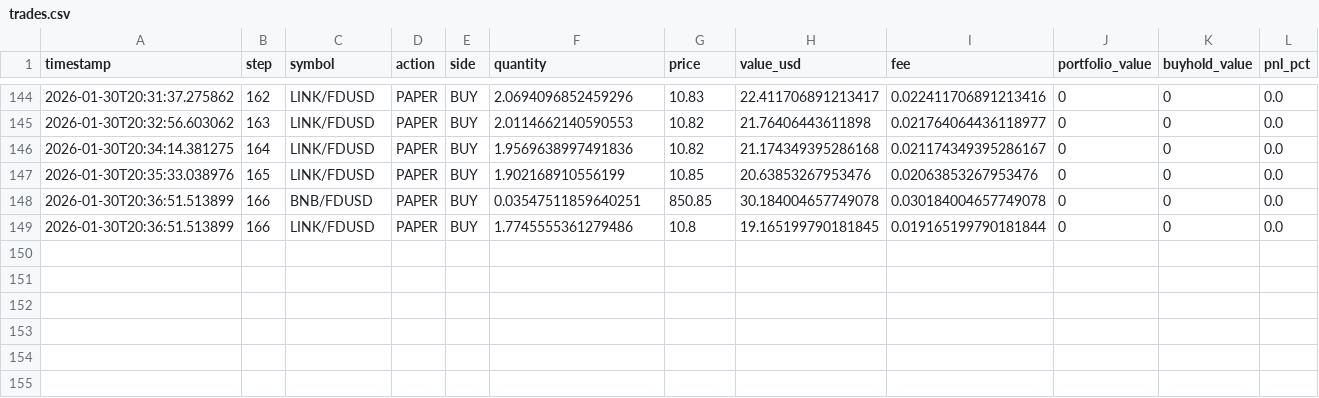
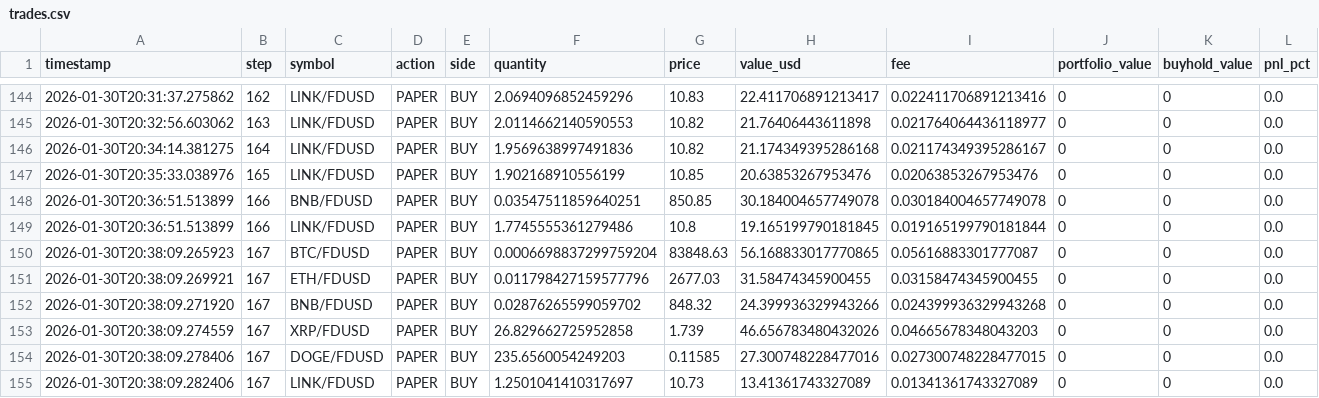
Before and after one commit to evolutis-ai/evolutis, a CSV file: data/live/trades.csv, drawn as a sheet; only a part is shown, gaps mark what is left out.

Commit message:
Update live paper trading data (2026-01-30 20:38)
Session: 20260130_165734

```diff
--- a/data/live/trades.csv
+++ b/data/live/trades.csv
@@ -149 +149,7 @@ timestamp,step,symbol,action,side,quantity,price,value_usd,fee,portfolio_value,b
 2026-01-30T20:36:51.513899,166,LINK/FDUSD,PAPER,BUY,1.7745555361279486,10.8,19.165199790181845,0.019165199790181844,0,0,0.0
+2026-01-30T20:38:09.265923,167,BTC/FDUSD,PAPER,BUY,0.0006698837299759204,83848.63,56.168833017770865,0.05616883301777087,0,0,0.0
+2026-01-30T20:38:09.269921,167,ETH/FDUSD,PAPER,BUY,0.011798427159577796,2677.03,31.58474345900455,0.03158474345900455,0,0,0.0
+2026-01-30T20:38:09.271920,167,BNB/FDUSD,PAPER,BUY,0.02876265599059702,848.32,24.399936329943266,0.024399936329943268,0,0,0.0
+2026-01-30T20:38:09.274559,167,XRP/FDUSD,PAPER,BUY,26.829662725952858,1.739,46.656783480432026,0.04665678348043203,0,0,0.0
+2026-01-30T20:38:09.278406,167,DOGE/FDUSD,PAPER,BUY,235.6560054249203,0.11585,27.300748228477016,0.027300748228477015,0,0,0.0
+2026-01-30T20:38:09.282406,167,LINK/FDUSD,PAPER,BUY,1.2501041410317697,10.73,13.41361743327089,0.01341361743327089,0,0,0.0
```
Also changed, not shown: data/live/portfolio_history.csv, 2 other files.
